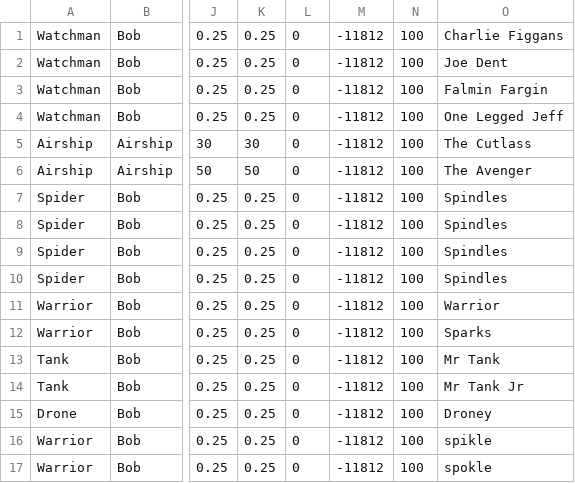
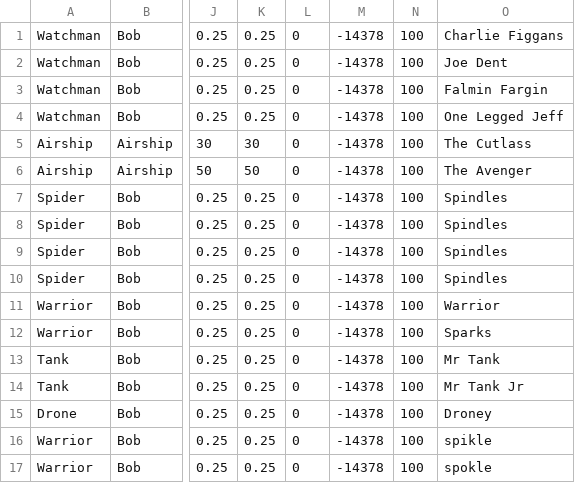
Before and after one commit to azalea19/Engine, a CSV file: OpenGLEngine/OpenGLEngine/bin/x64/Release/SaveData/NPC_Save.csv, drawn as a sheet; only a part is shown, gaps mark what is left out; the diff names each change by its address in the sheet, - before the commit and + after, or states it on an @@ line.

```diff
--- a/OpenGLEngine/OpenGLEngine/bin/x64/Release/SaveData/NPC_Save.csv
+++ b/OpenGLEngine/OpenGLEngine/bin/x64/Release/SaveData/NPC_Save.csv
-M1:M17: -11812
+M1:M17: -14378
```
Also changed, not shown: OpenGLEngine/OpenGLEngine/SaveData/NPC_Save.csv, OpenGLEngine/OpenGLEngine/bin/x64/Release/SaveData/GO_Save.csv, 8 other files.
